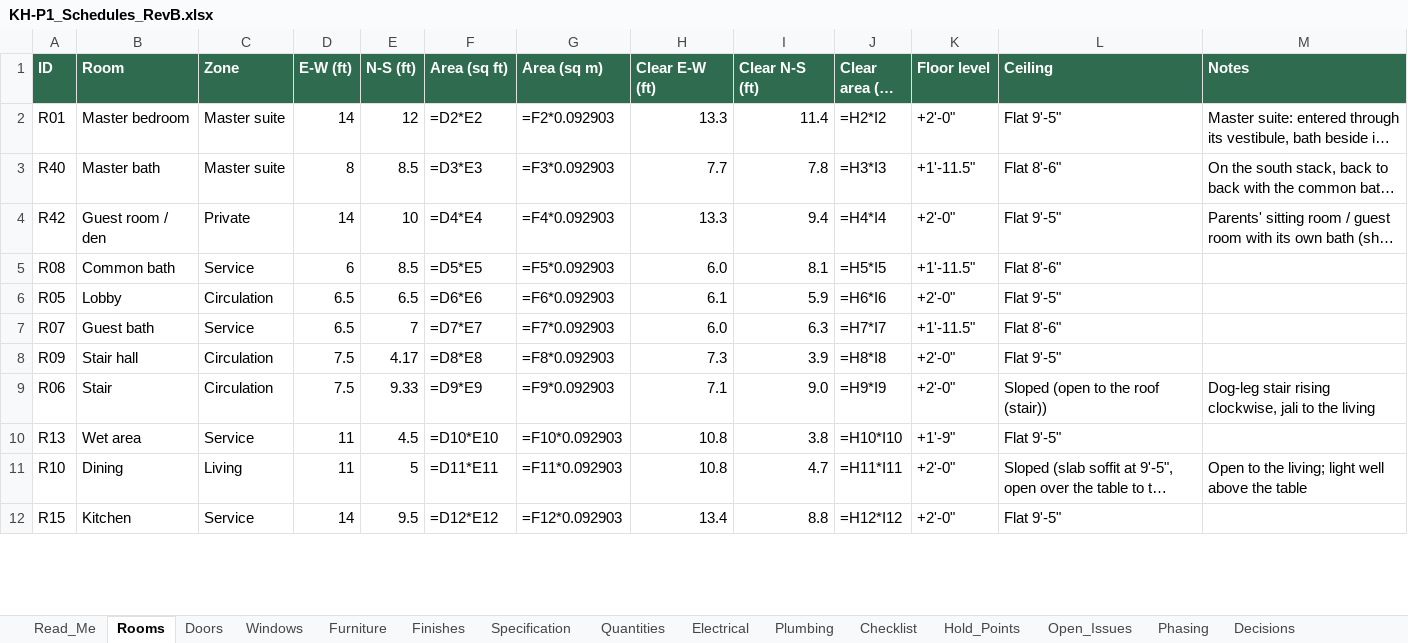
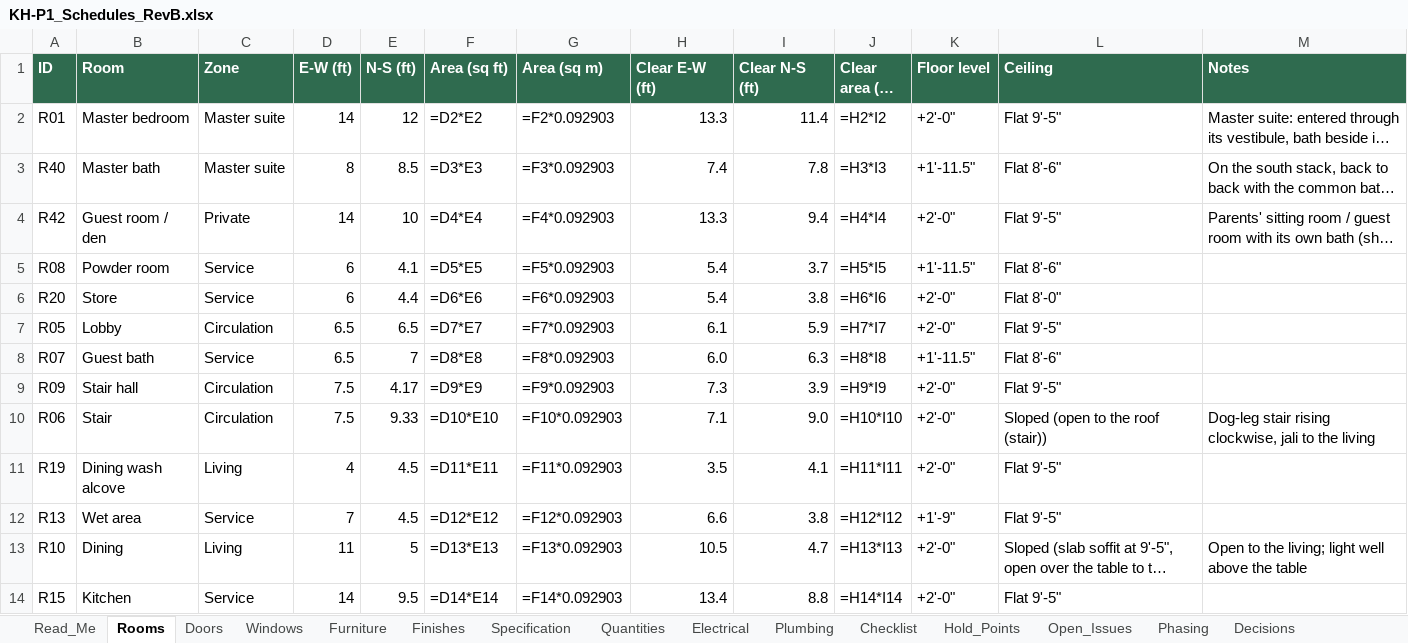
Before and after one commit to tilak-puli/House-plan, an Excel workbook: 03_Schedules/KH-P1_Schedules_RevB.xlsx, sheet Rooms, drawn as a sheet; only a part is shown; long unchanged cells end in …; values as stored, in another font and other column widths than the file's, no borders; formulas without a stored value are shown as written; addresses are those after the commit; the diff covers the shown part only; the diff names each change by its address in the sheet, - before the commit and + after, or states it on an @@ line.

```diff
--- a/03_Schedules/KH-P1_Schedules_RevB.xlsx (sheet Rooms)
+++ b/03_Schedules/KH-P1_Schedules_RevB.xlsx (sheet Rooms)
-H3 (Clear E-W (ft)): 7.7
+H3 (Clear E-W (ft)): 7.4
-B5 (Room): Common bath
+B5 (Room): Powder room
-E5 (N-S (ft)): 8.5
+E5 (N-S (ft)): 4.1
-H5 (Clear E-W (ft)): 6.0
+H5 (Clear E-W (ft)): 5.4
-I5 (Clear N-S (ft)): 8.1
+I5 (Clear N-S (ft)): 3.7
+row 6: R20 | Store | Service | 6 | 4.4 | =D6*E6 | =F6*0.092903 | 5.4 | 3.8 | =H6*I6 | +2'-0" | Flat 8'-0"
-F7 (Area (sq ft)): =D6*E6
+F7 (Area (sq ft)): =D7*E7
-G7 (Area (sq m)): =F6*0.092903
+G7 (Area (sq m)): =F7*0.092903
-J7 (Clear area (sq ft)): =H6*I6
+J7 (Clear area (sq ft)): =H7*I7
-F8 (Area (sq ft)): =D7*E7
+F8 (Area (sq ft)): =D8*E8
-G8 (Area (sq m)): =F7*0.092903
+G8 (Area (sq m)): =F8*0.092903
-J8 (Clear area (sq ft)): =H7*I7
+J8 (Clear area (sq ft)): =H8*I8
-F9 (Area (sq ft)): =D8*E8
+F9 (Area (sq ft)): =D9*E9
-G9 (Area (sq m)): =F8*0.092903
+G9 (Area (sq m)): =F9*0.092903
-J9 (Clear area (sq ft)): =H8*I8
+J9 (Clear area (sq ft)): =H9*I9
-F10 (Area (sq ft)): =D9*E9
+F10 (Area (sq ft)): =D10*E10
-G10 (Area (sq m)): =F9*0.092903
+G10 (Area (sq m)): =F10*0.092903
-J10 (Clear area (sq ft)): =H9*I9
+J10 (Clear area (sq ft)): =H10*I10
+row 11: R19 | Dining wash alcove | Living | 4 | 4.5 | =D11*E11 | =F11*0.092903 | 3.5 | 4.1 | =H11*I11 | +2'-0" | Flat 9'-5"
-D12 (E-W (ft)): 11
+D12 (E-W (ft)): 7
-F12 (Area (sq ft)): =D10*E10
+F12 (Area (sq ft)): =D12*E12
-G12 (Area (sq m)): =F10*0.092903
+G12 (Area (sq m)): =F12*0.092903
-H12 (Clear E-W (ft)): 10.8
+H12 (Clear E-W (ft)): 6.6
-J12 (Clear area (sq ft)): =H10*I10
+J12 (Clear area (sq ft)): =H12*I12
-F13 (Area (sq ft)): =D11*E11
+F13 (Area (sq ft)): =D13*E13
-G13 (Area (sq m)): =F11*0.092903
+G13 (Area (sq m)): =F13*0.092903
-H13 (Clear E-W (ft)): 10.8
+H13 (Clear E-W (ft)): 10.5
-J13 (Clear area (sq ft)): =H11*I11
+J13 (Clear area (sq ft)): =H13*I13
-F14 (Area (sq ft)): =D12*E12
+F14 (Area (sq ft)): =D14*E14
-G14 (Area (sq m)): =F12*0.092903
+G14 (Area (sq m)): =F14*0.092903
-J14 (Clear area (sq ft)): =H12*I12
+J14 (Clear area (sq ft)): =H14*I14
```
Also changed, not shown: 39 edited cells elsewhere in this sheet, sheet Furniture, sheet Electrical, sheet Plumbing, sheet Quantities, sheet Doors, sheet Decisions, 2 more sheets, 8 other files.
